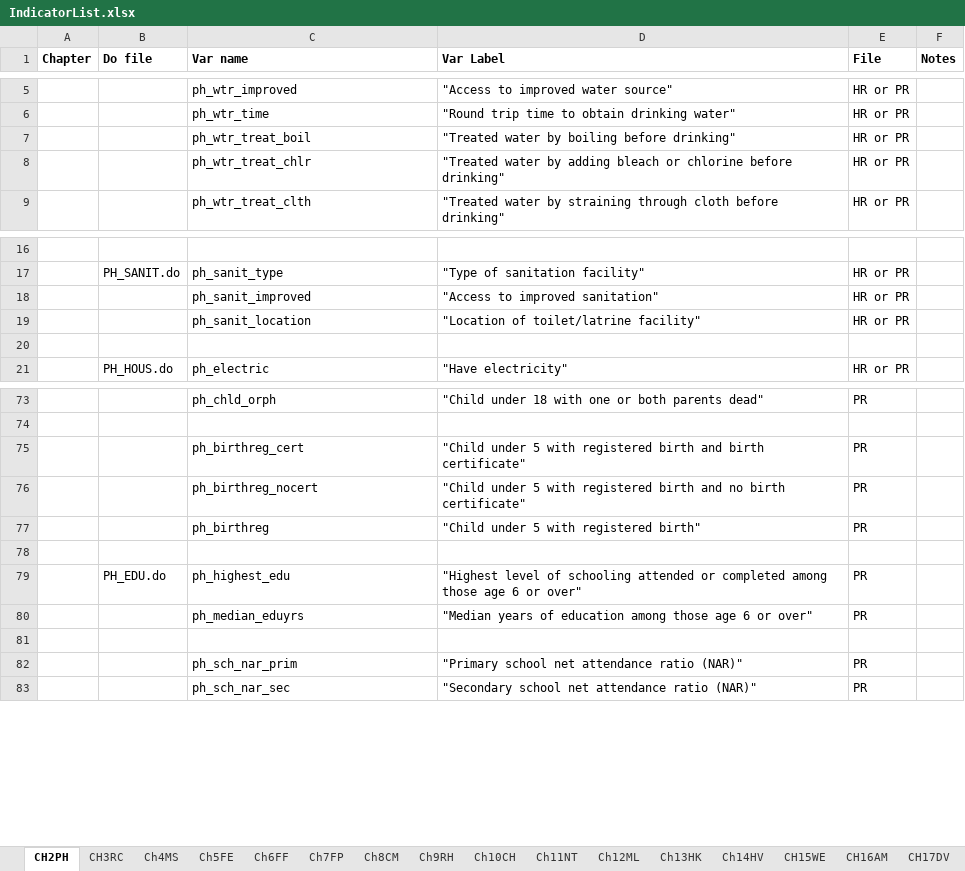
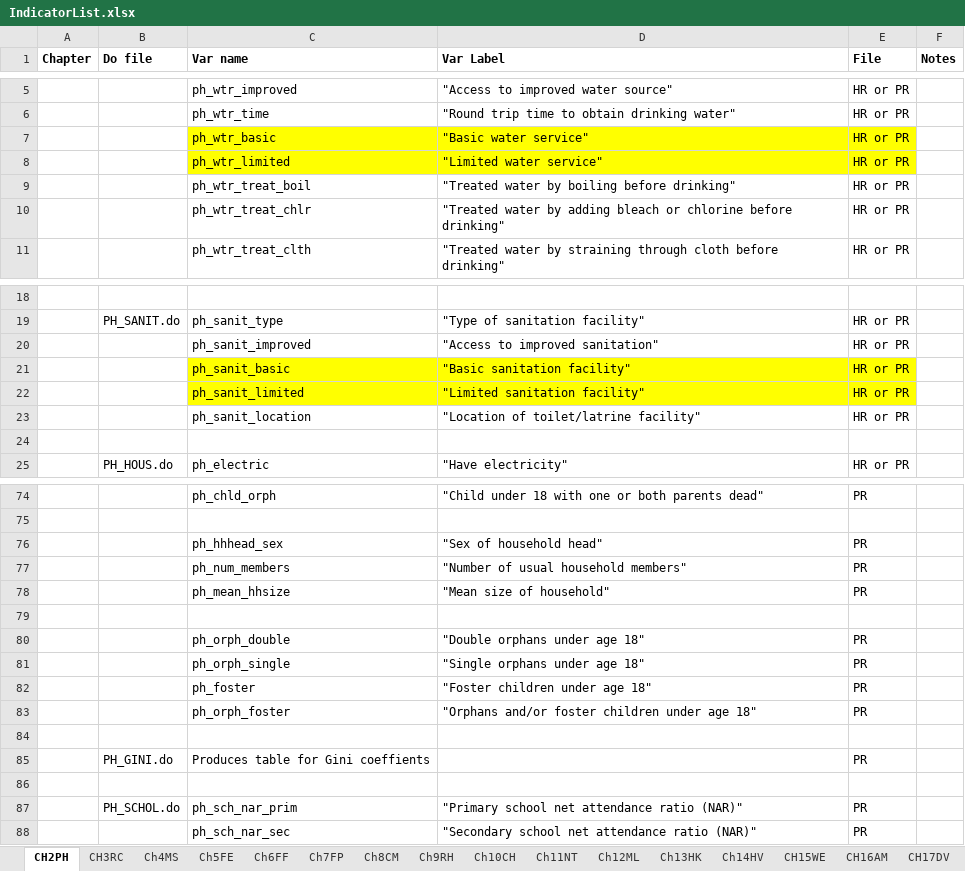
Before and after one commit to DHSProgram/DHS-Indicators-Stata, an Excel workbook: IndicatorList.xlsx, sheet CH2PH, drawn as a sheet; only a part is shown, gaps mark what is left out; values as stored, in another font and other column widths than the file's, no borders; removed rows and columns are numbered as before the commit, all else as after; the diff covers the shown part only; the diff names each change by its address in the sheet, - before the commit and + after, or states it on an @@ line.

```diff
--- a/IndicatorList.xlsx (sheet CH2PH)
+++ b/IndicatorList.xlsx (sheet CH2PH)
+row 7:  |  | ph_wtr_basic | "Basic water service" | HR or PR
+row 8:  |  | ph_wtr_limited | "Limited water service" | HR or PR
+row 21:  |  | ph_sanit_basic | "Basic sanitation facility" | HR or PR
+row 22:  |  | ph_sanit_limited | "Limited sanitation facility" | HR or PR
@@ row 75 moved to row 62: ph_birthreg_cert @@
@@ row 76 moved to row 63: ph_birthreg_nocert @@
@@ row 77 moved to row 64: ph_birthreg @@
+row 76:  |  | ph_hhhead_sex | "Sex of household head" | PR
+row 77:  |  | ph_num_members | "Number of usual household members" | PR
+row 78:  |  | ph_mean_hhsize | "Mean size of household" | PR
-row 79:  | PH_EDU.do | ph_highest_edu | "Highest level of schooling attended or completed among those age 6 or over" | PR
-row 80:  |  | ph_median_eduyrs | "Median years of education among those age 6 or over" | PR
+row 80:  |  | ph_orph_double | "Double orphans under age 18" | PR
+row 81:  |  | ph_orph_single | "Single orphans under age 18" | PR
+row 82:  |  | ph_foster | "Foster children under age 18" | PR
+row 83:  |  | ph_orph_foster | "Orphans and/or foster children under age 18" | PR
+row 85:  | PH_GINI.do | Produces table for Gini coeffients |  | PR
+row 86: (empty)
-B87 (Do file): (empty)
+B87 (Do file): PH_SCHOL.do
```
Also changed, not shown: 8 added rows, 14 removed rows and 5 edited cells elsewhere in this sheet, 7 other files.
